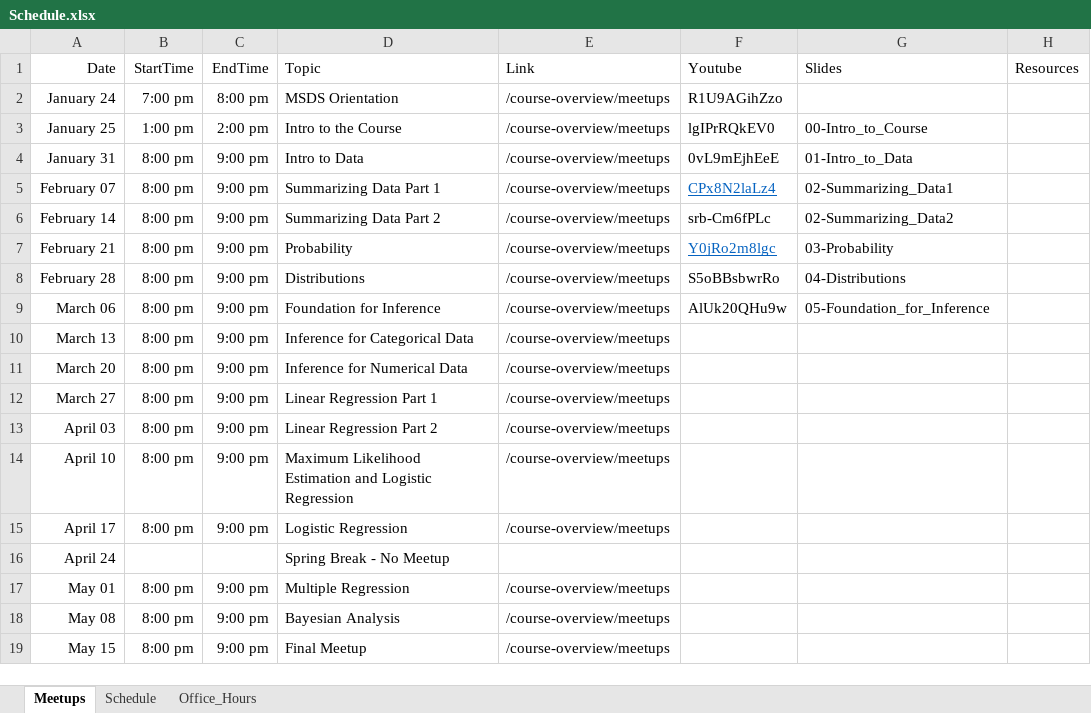
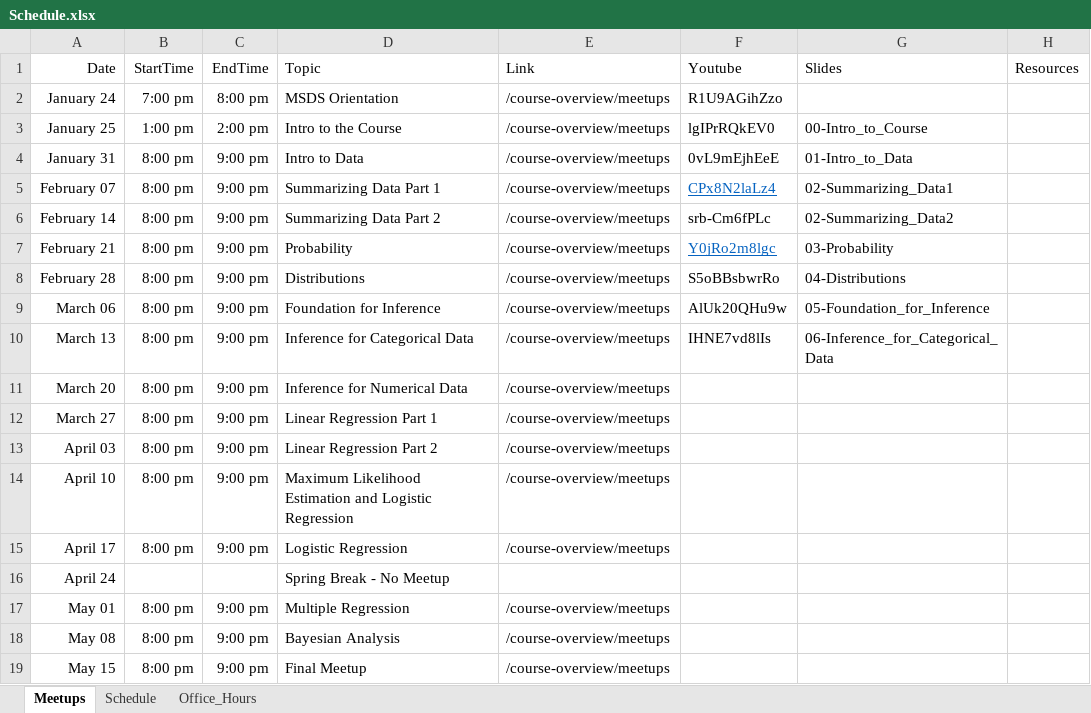
Before and after one commit to jbryer/DATA606Spring2024, an Excel workbook: Schedule.xlsx, sheet Meetups, drawn as a sheet; values as stored, in another font and other column widths than the file's, no borders; the diff names each change by its address in the sheet, - before the commit and + after, or states it on an @@ line.

Commit message:
Added meetup.

```diff
--- a/Schedule.xlsx (sheet Meetups)
+++ b/Schedule.xlsx (sheet Meetups)
-F10 (Youtube): (empty)
+F10 (Youtube): IHNE7vd8lIs
-G10 (Slides): (empty)
+G10 (Slides): 06-Inference_for_Categorical_Data
```
Also changed, not shown: 51 other files.
